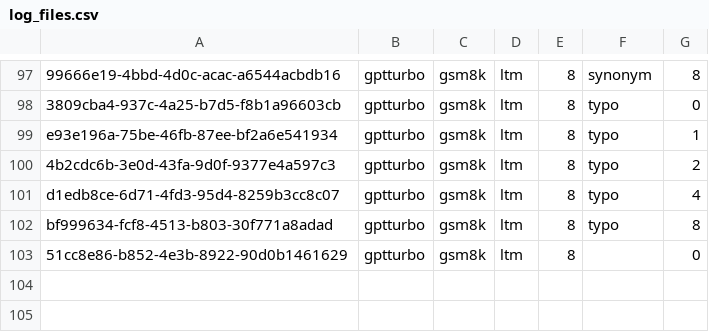
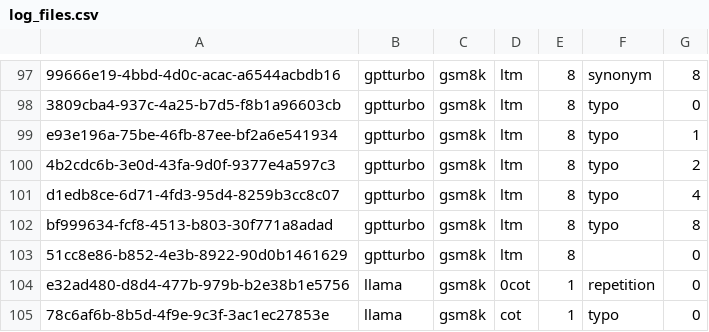
Before and after one commit to Hiroki39/Noisy-Exemplars-Make-Large-Language-Models-More-Robust, a CSV file: log_files.csv, drawn as a sheet; only a part is shown, gaps mark what is left out; the diff names each change by its address in the sheet, - before the commit and + after, or states it on an @@ line.

```diff
--- a/log_files.csv
+++ b/log_files.csv
+row 104: e32ad480-d8d4-477b-979b-b2e38b1e5756 | llama | gsm8k | 0cot | 1 | repetition | 0
+row 105: 78c6af6b-8b5d-4f9e-9c3f-3ac1ec27853e | llama | gsm8k | cot | 1 | typo | 0
```
Also changed, not shown: 5 other files.
